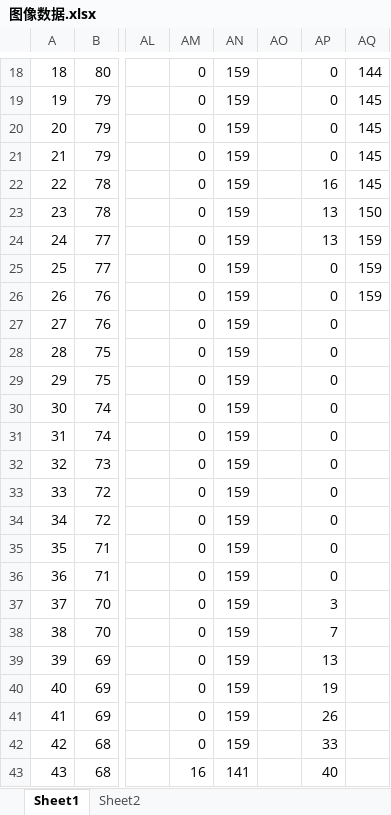
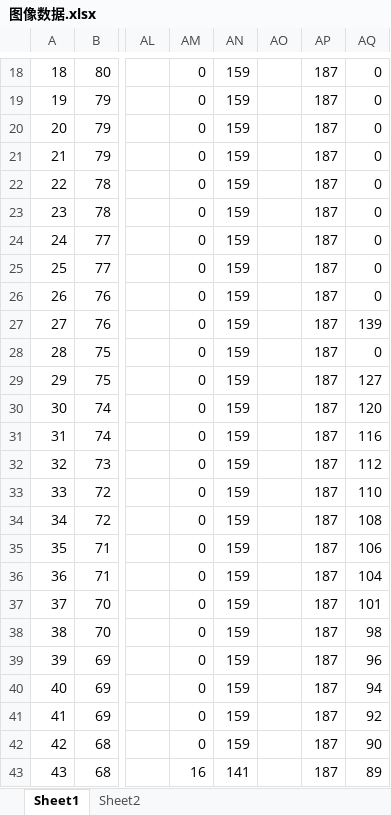
Before and after one commit to CancerBocchi/smart_car_19, an Excel workbook: 图像数据.xlsx, sheet Sheet1, drawn as a sheet; only a part is shown, gaps mark what is left out; values as stored, in another font and other column widths than the file's, no borders; charts and pictures not drawn; the diff covers the shown part only; the diff names each change by its address in the sheet, - before the commit and + after, or states it on an @@ line.

```diff
--- a/图像数据.xlsx (sheet Sheet1)
+++ b/图像数据.xlsx (sheet Sheet1)
-AP18:AP21: 0
+AP18:AP21: 187
-AQ18: 144
+AQ18: 0
-AQ19:AQ22: 145
+AQ19:AQ22: 0
-AP22: 16
+AP22: 187
-AP23:AP24: 13
+AP23:AP24: 187
-AQ23: 150
+AQ23: 0
-AQ24:AQ26: 159
+AQ24:AQ26: 0
-AP25:AP36: 0
+AP25:AP36: 187
-AQ27: (empty)
+AQ27: 139
-AQ28: (empty)
+AQ28: 0
-AQ29: (empty)
+AQ29: 127
-AQ30: (empty)
+AQ30: 120
-AQ31: (empty)
+AQ31: 116
-AQ32: (empty)
+AQ32: 112
-AQ33: (empty)
+AQ33: 110
-AQ34: (empty)
+AQ34: 108
-AQ35: (empty)
+AQ35: 106
-AQ36: (empty)
+AQ36: 104
-AP37: 3
+AP37: 187
-AQ37: (empty)
+AQ37: 101
-AP38: 7
+AP38: 187
-AQ38: (empty)
+AQ38: 98
-AP39: 13
+AP39: 187
-AQ39: (empty)
+AQ39: 96
-AP40: 19
+AP40: 187
-AQ40: (empty)
+AQ40: 94
-AP41: 26
+AP41: 187
-AQ41: (empty)
+AQ41: 92
-AP42: 33
+AP42: 187
-AQ42: (empty)
+AQ42: 90
-AP43: 40
+AP43: 187
-AQ43: (empty)
+AQ43: 89
```
Also changed, not shown: 88 edited cells elsewhere in this sheet, charts or pictures, 53 other files.
